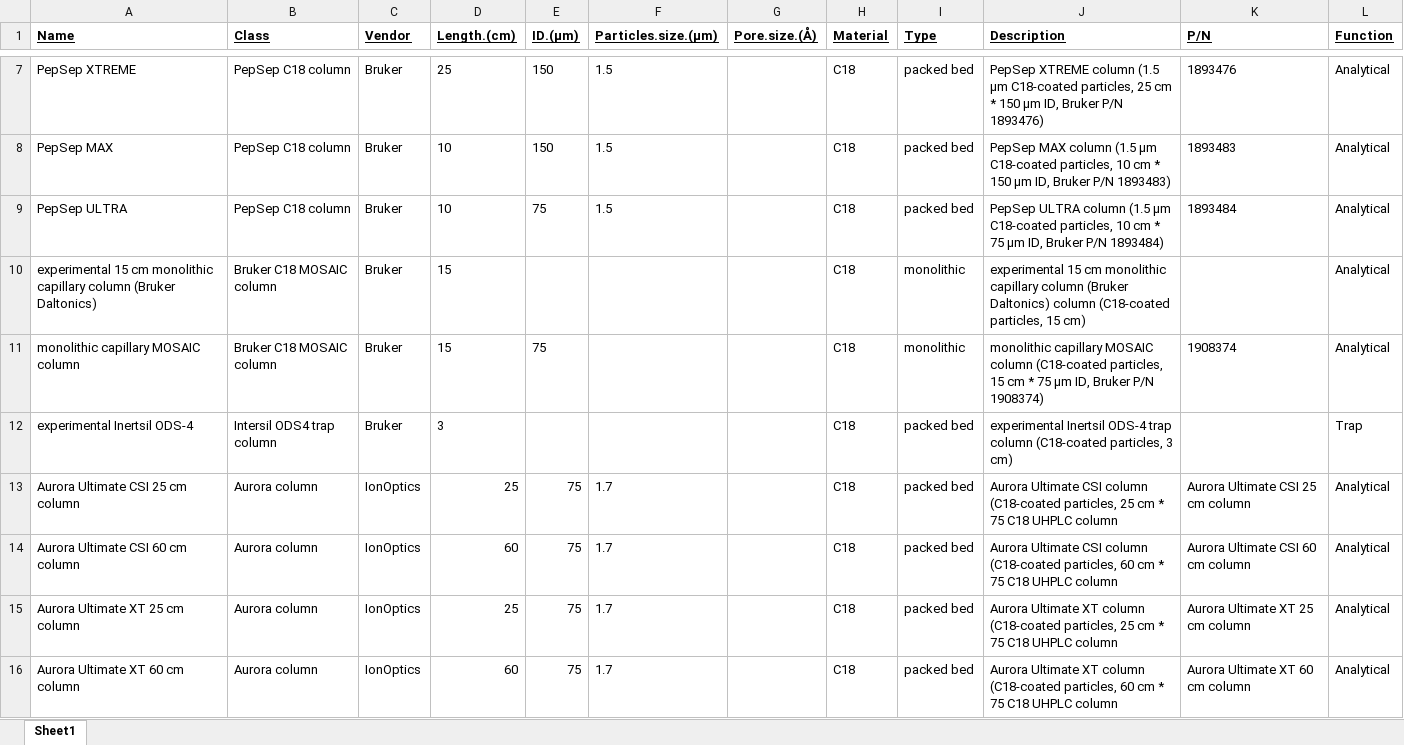
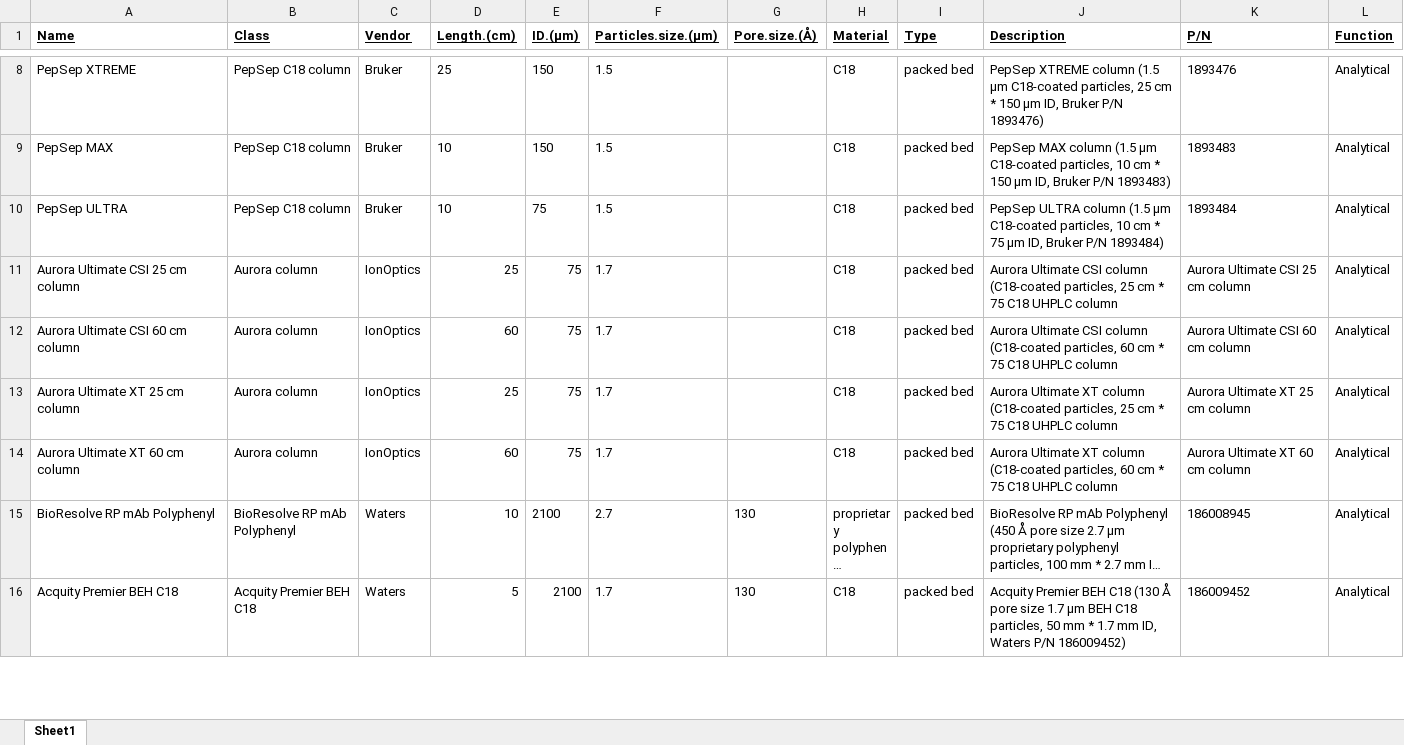
Before and after one commit to Arthfael/proteoCraft, an Excel workbook: inst/extdata/LC_columns.xlsx, sheet Sheet1, drawn as a sheet; only a part is shown, gaps mark what is left out; the shorter side is filled out with more unchanged rows; long unchanged cells end in …; values as stored, in another font and other column widths than the file's, no borders; removed rows and columns are numbered as before the commit, all else as after; the diff covers the shown part only; the diff names each change by its address in the sheet, - before the commit and + after, or states it on an @@ line.

Commit message:
Add files via upload

```diff
--- a/inst/extdata/LC_columns.xlsx (sheet Sheet1)
+++ b/inst/extdata/LC_columns.xlsx (sheet Sheet1)
-row 10: experimental 15 cm monolithic capillary column (Bruker Daltonics) | Bruker C18 MOSAIC column | Bruker | 15 |  |  |  | C18 | monolithic | experimental 15 cm monolithic capillary column (Bruker Daltonics) column (C18-coated particles, 15 cm) |  | Analytical
-row 11: monolithic capillary MOSAIC column | Bruker C18 MOSAIC column | Bruker | 15 | 75 |  |  | C18 | monolithic | monolithic capillary MOSAIC column (C18-coated particles, 15 cm * 75 µm ID, Bruker P/N 1908374) | 1908374 | Analytical
-row 12: experimental Inertsil ODS-4 | Intersil ODS4 trap column | Bruker | 3 |  |  |  | C18 | packed bed | experimental Inertsil ODS-4 trap column (C18-coated particles, 3 cm) |  | Trap
```
Also changed, not shown: 4 added rows and 5 moved rows elsewhere in this sheet.
